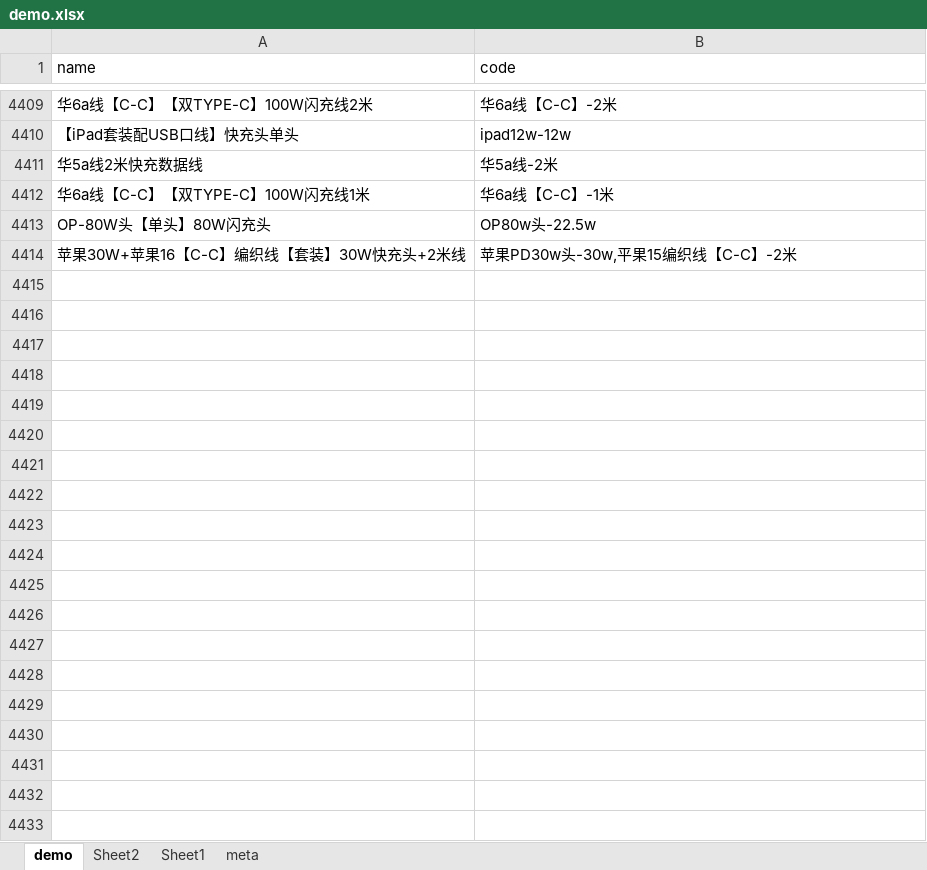
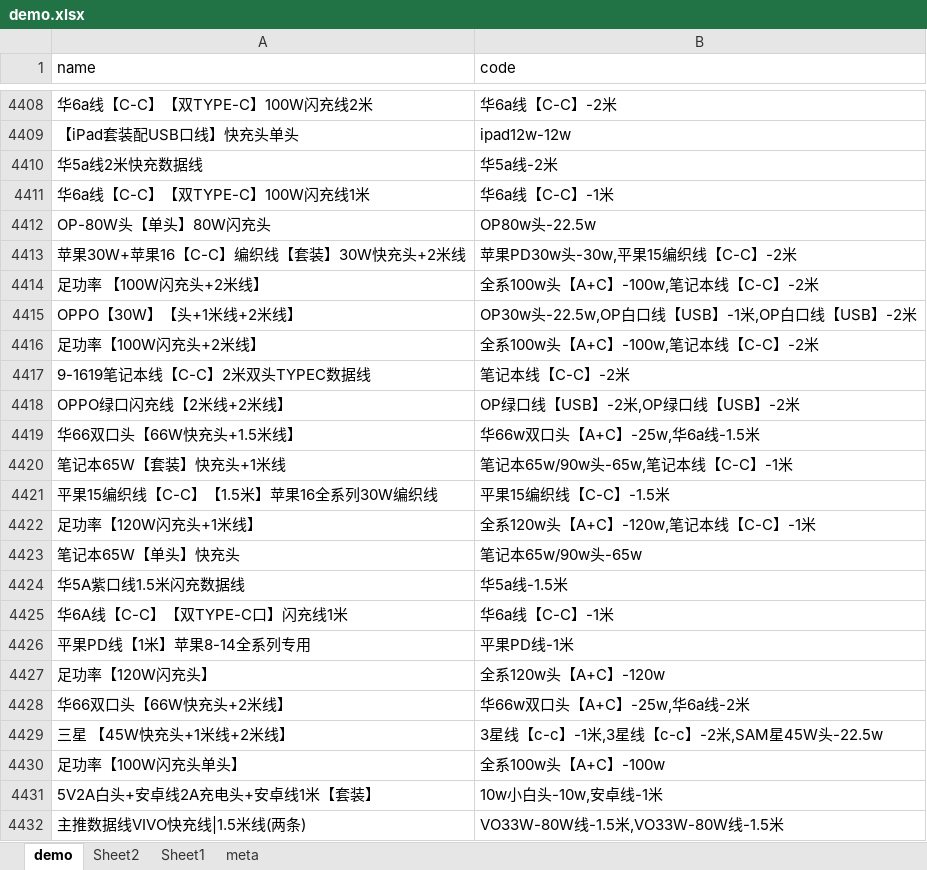
Before and after one commit to ruinstoriel/sci, an Excel workbook: src/分类sku/demo.xlsx, sheet demo, drawn as a sheet; only a part is shown, gaps mark what is left out; values as stored, in another font and other column widths than the file's, no borders; the diff covers the shown part only; the diff names each change by its address in the sheet, - before the commit and + after, or states it on an @@ line.

```diff
--- a/src/分类sku/demo.xlsx (sheet demo)
+++ b/src/分类sku/demo.xlsx (sheet demo)
+row 4414: 足功率 【100W闪充头+2米线】 | 全系100w头【A+C】-100w,笔记本线【C-C】-2米
+row 4415: OPPO【30W】【头+1米线+2米线】 | OP30w头-22.5w,OP白口线【USB】-1米,OP白口线【USB】-2米
+row 4416: 足功率【100W闪充头+2米线】 | 全系100w头【A+C】-100w,笔记本线【C-C】-2米
+row 4417: 9-1619笔记本线【C-C】2米双头TYPEC数据线 | 笔记本线【C-C】-2米
+row 4418: OPPO绿口闪充线【2米线+2米线】 | OP绿口线【USB】-2米,OP绿口线【USB】-2米
+row 4419: 华66双口头【66W快充头+1.5米线】 | 华66w双口头【A+C】-25w,华6a线-1.5米
+row 4420: 笔记本65W【套装】快充头+1米线 | 笔记本65w/90w头-65w,笔记本线【C-C】-1米
+row 4421: 平果15编织线【C-C】【1.5米】苹果16全系列30W编织线 | 平果15编织线【C-C】-1.5米
+row 4422: 足功率【120W闪充头+1米线】 | 全系120w头【A+C】-120w,笔记本线【C-C】-1米
+row 4423: 笔记本65W【单头】快充头 | 笔记本65w/90w头-65w
+row 4424: 华5A紫口线1.5米闪充数据线 | 华5a线-1.5米
+row 4425: 华6A线【C-C】【双TYPE-C口】闪充线1米 | 华6a线【C-C】-1米
+row 4426: 平果PD线【1米】苹果8-14全系列专用 | 平果PD线-1米
+row 4427: 足功率【120W闪充头】 | 全系120w头【A+C】-120w
+row 4428: 华66双口头【66W快充头+2米线】 | 华66w双口头【A+C】-25w,华6a线-2米
+row 4429: 三星 【45W快充头+1米线+2米线】 | 3星线【c-c】-1米,3星线【c-c】-2米,SAM星45W头-22.5w
+row 4430: 足功率【100W闪充头单头】 | 全系100w头【A+C】-100w
+row 4431: 5V2A白头+安卓线2A充电头+安卓线1米【套装】 | 10w小白头-10w,安卓线-1米
+row 4432: 主推数据线VIVO快充线|1.5米线(两条) | VO33W-80W线-1.5米,VO33W-80W线-1.5米
```
Also changed, not shown: 67 added rows and 1 removed row elsewhere in this sheet, 6 other files.
